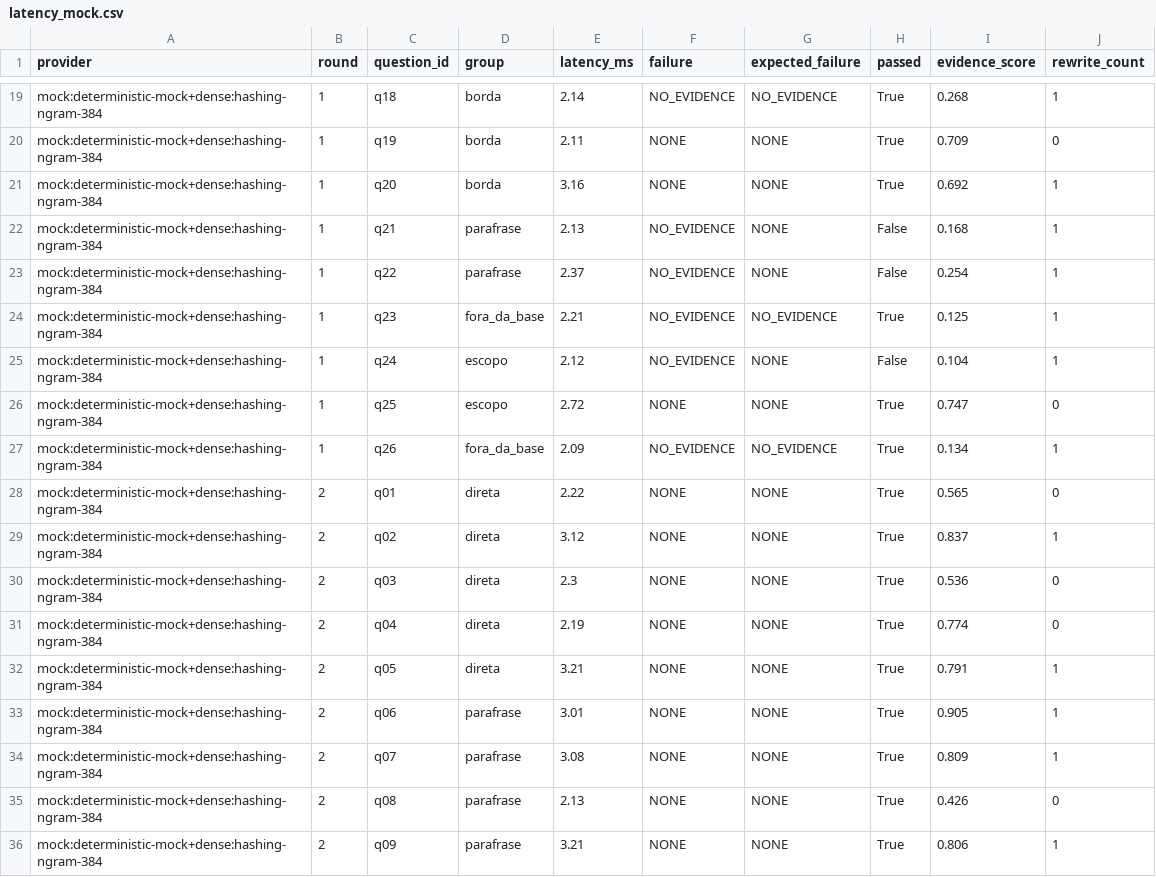
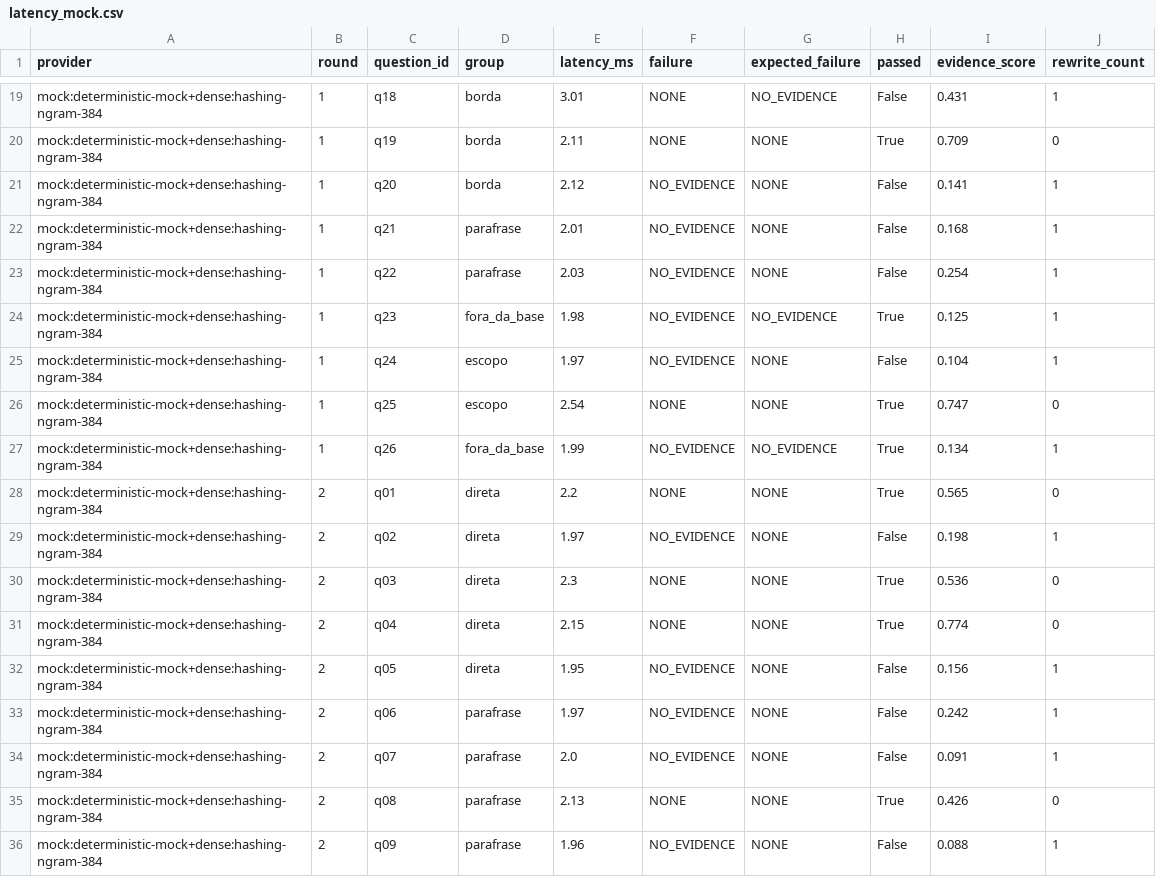
Before and after one commit to luizhakan/agente-suporte-interno, a CSV file: evidence/latency_mock.csv, drawn as a sheet; only a part is shown, gaps mark what is left out; the diff covers the shown part only; the diff names each change by its address in the sheet, - before the commit and + after, or states it on an @@ line.

```diff
--- a/evidence/latency_mock.csv
+++ b/evidence/latency_mock.csv
-E19 (latency_ms): 2.14
+E19 (latency_ms): 3.01
-F19 (failure): NO_EVIDENCE
+F19 (failure): NONE
-H19 (passed): True
+H19 (passed): False
-I19 (evidence_score): 0.268
+I19 (evidence_score): 0.431
-E21 (latency_ms): 3.16
+E21 (latency_ms): 2.12
-F21 (failure): NONE
+F21 (failure): NO_EVIDENCE
-H21 (passed): True
+H21 (passed): False
-I21 (evidence_score): 0.692
+I21 (evidence_score): 0.141
-E22 (latency_ms): 2.13
+E22 (latency_ms): 2.01
-E23 (latency_ms): 2.37
+E23 (latency_ms): 2.03
-E24 (latency_ms): 2.21
+E24 (latency_ms): 1.98
-E25 (latency_ms): 2.12
+E25 (latency_ms): 1.97
-E26 (latency_ms): 2.72
+E26 (latency_ms): 2.54
-E27 (latency_ms): 2.09
+E27 (latency_ms): 1.99
-E28 (latency_ms): 2.22
+E28 (latency_ms): 2.2
-E29 (latency_ms): 3.12
+E29 (latency_ms): 1.97
-F29 (failure): NONE
+F29 (failure): NO_EVIDENCE
-H29 (passed): True
+H29 (passed): False
-I29 (evidence_score): 0.837
+I29 (evidence_score): 0.198
-E31 (latency_ms): 2.19
+E31 (latency_ms): 2.15
-E32 (latency_ms): 3.21
+E32 (latency_ms): 1.95
-F32:F34 (failure): NONE
+F32:F34 (failure): NO_EVIDENCE
-H32:H34 (passed): True
+H32:H34 (passed): False
-I32 (evidence_score): 0.791
+I32 (evidence_score): 0.156
-E33 (latency_ms): 3.01
+E33 (latency_ms): 1.97
-I33 (evidence_score): 0.905
+I33 (evidence_score): 0.242
-E34 (latency_ms): 3.08
+E34 (latency_ms): 2.0
-I34 (evidence_score): 0.809
+I34 (evidence_score): 0.091
-E36 (latency_ms): 3.21
+E36 (latency_ms): 1.96
-F36 (failure): NONE
+F36 (failure): NO_EVIDENCE
-H36 (passed): True
+H36 (passed): False
-I36 (evidence_score): 0.806
+I36 (evidence_score): 0.088
```
Also changed, not shown: 104 edited cells elsewhere in this file, evidence/latency_ollama.csv, evidence/scale_mock.csv, 7 other files.
